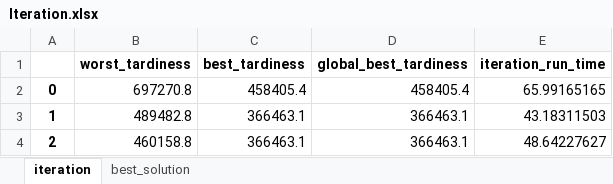
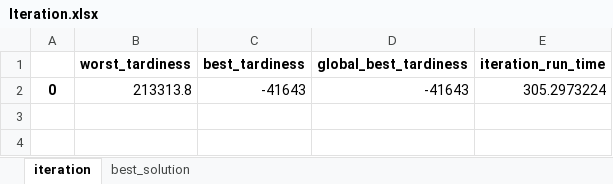
Before and after one commit to khaibnd/LNWG, an Excel workbook: src/data/Iteration.xlsx, sheet iteration, drawn as a sheet; values as stored, in another font and other column widths than the file's, no borders; removed rows and columns are numbered as before the commit, all else as after; the diff names each change by its address in the sheet, - before the commit and + after, or states it on an @@ line.

```diff
--- a/src/data/Iteration.xlsx (sheet iteration)
+++ b/src/data/Iteration.xlsx (sheet iteration)
-row 2: 0 | 697270.8 | 458405.4 | 458405.4 | 65.99165165
-row 3: 1 | 489482.8 | 366463.1 | 366463.1 | 43.18311503
-row 4: 2 | 460158.8 | 366463.1 | 366463.1 | 48.64227627
+row 2: 0 | 213313.8 | -41643 | -41643 | 305.2973224
```
Also changed, not shown: sheet best_solution, src/data/InitialSolution.xlsx, src/data/input.xlsx, 13 other files.
